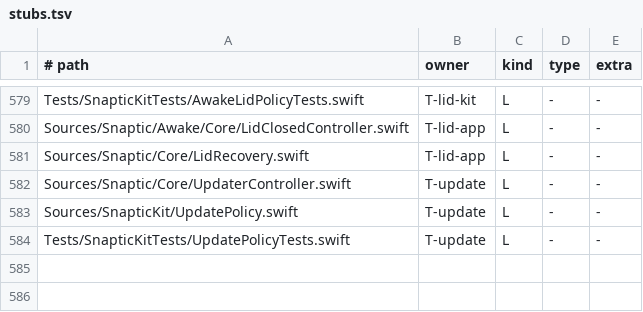
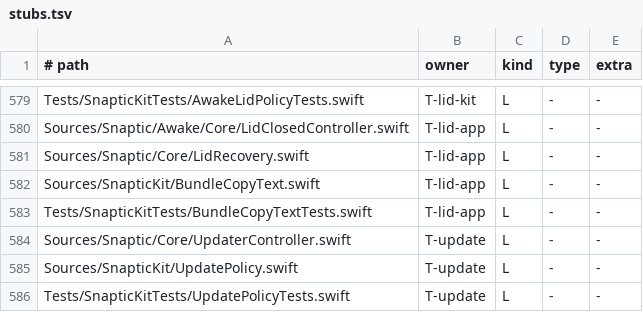
Before and after one commit to revylfitness/snaptic, a TSV file: scripts/stubs.tsv, drawn as a sheet; only a part is shown, gaps mark what is left out; the diff names each change by its address in the sheet, - before the commit and + after, or states it on an @@ line.

```diff
--- a/scripts/stubs.tsv
+++ b/scripts/stubs.tsv
+row 582: Sources/SnapticKit/BundleCopyText.swift | T-lid-app | L | - | -
+row 583: Tests/SnapticKitTests/BundleCopyTextTests.swift | T-lid-app | L | - | -
```
Also changed, not shown: 21 other files.
